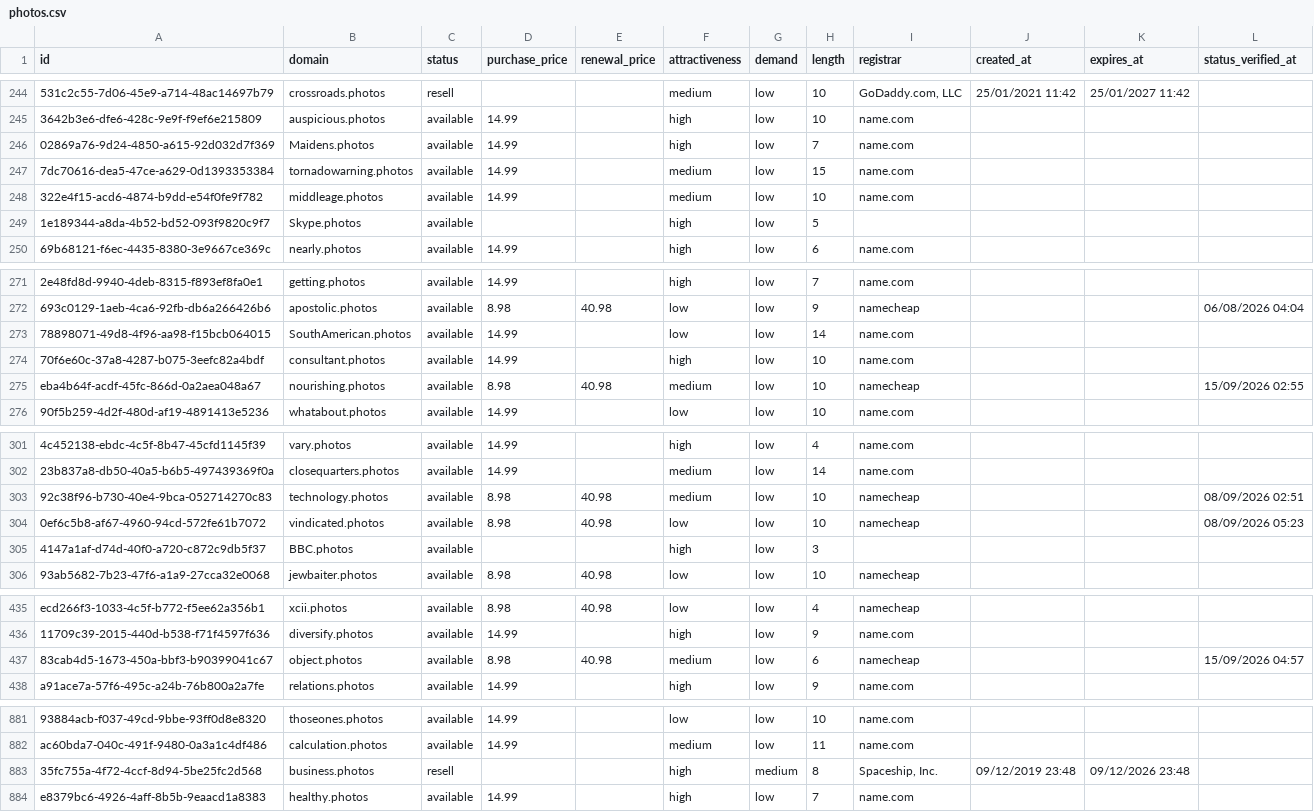
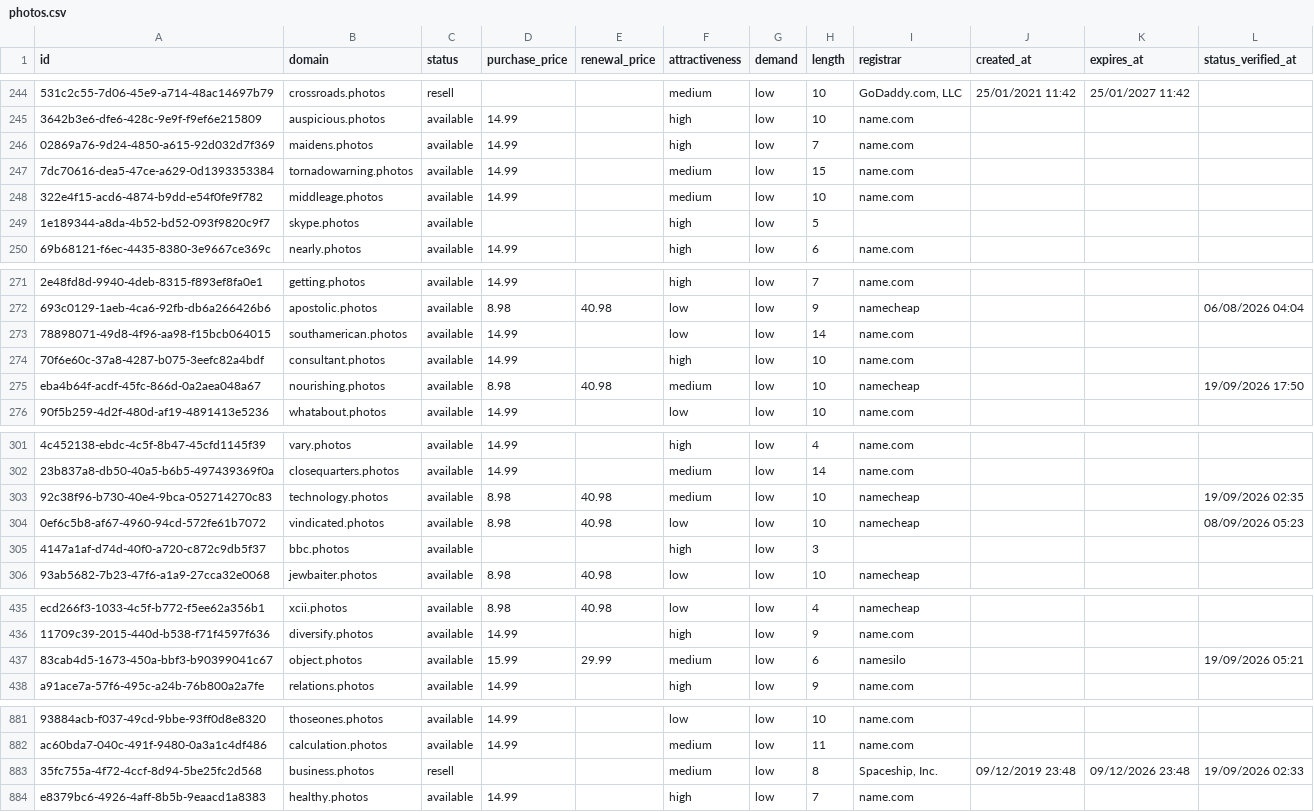
Before and after one commit to UniqueDomains/photos-oneword-domains, a CSV file: photos.csv, drawn as a sheet; only a part is shown, gaps mark what is left out; the diff covers the shown part only; the diff names each change by its address in the sheet, - before the commit and + after, or states it on an @@ line.

Commit message:
Domains update

```diff
--- a/photos.csv
+++ b/photos.csv
-B246 (domain): Maidens.photos
+B246 (domain): maidens.photos
-B249 (domain): Skype.photos
+B249 (domain): skype.photos
-B273 (domain): SouthAmerican.photos
+B273 (domain): southamerican.photos
-L275 (status_verified_at): 15/09/2026 02:55
+L275 (status_verified_at): 19/09/2026 17:50
-L303 (status_verified_at): 08/09/2026 02:51
+L303 (status_verified_at): 19/09/2026 02:35
-B305 (domain): BBC.photos
+B305 (domain): bbc.photos
-D437 (purchase_price): 8.98
+D437 (purchase_price): 15.99
-E437 (renewal_price): 40.98
+E437 (renewal_price): 29.99
-I437 (registrar): namecheap
+I437 (registrar): namesilo
-L437 (status_verified_at): 15/09/2026 04:57
+L437 (status_verified_at): 19/09/2026 05:21
-F883 (attractiveness): high
+F883 (attractiveness): medium
-G883 (demand): medium
+G883 (demand): low
-L883 (status_verified_at): (empty)
+L883 (status_verified_at): 19/09/2026 02:33
```
Also changed, not shown: 1 added row, 1 removed row and 70 edited cells elsewhere in this file, 4 other files.
